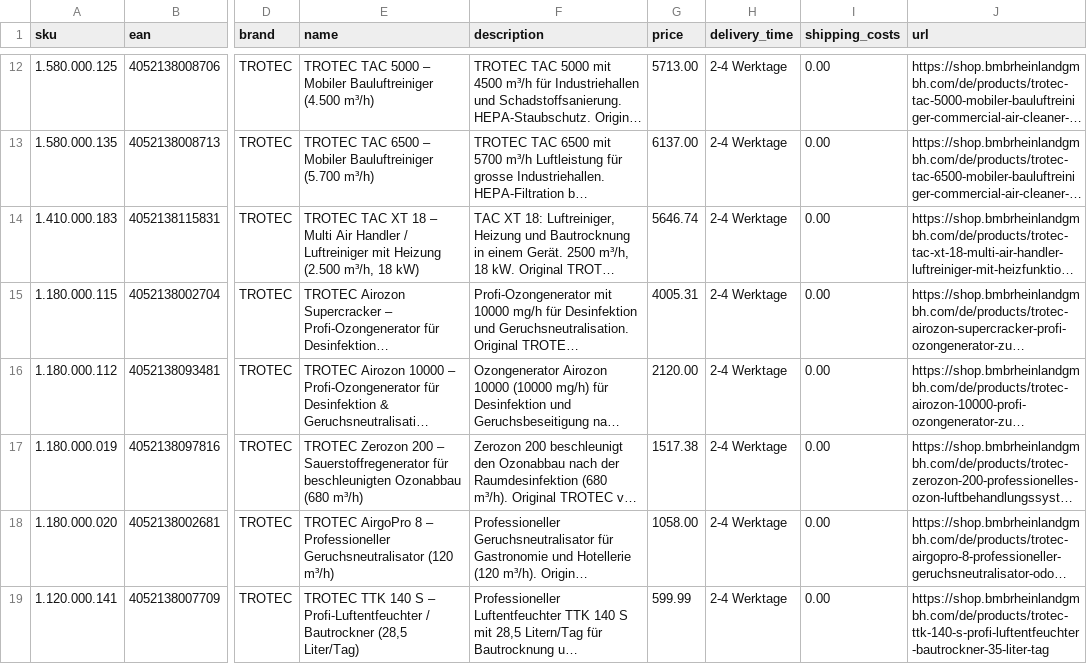
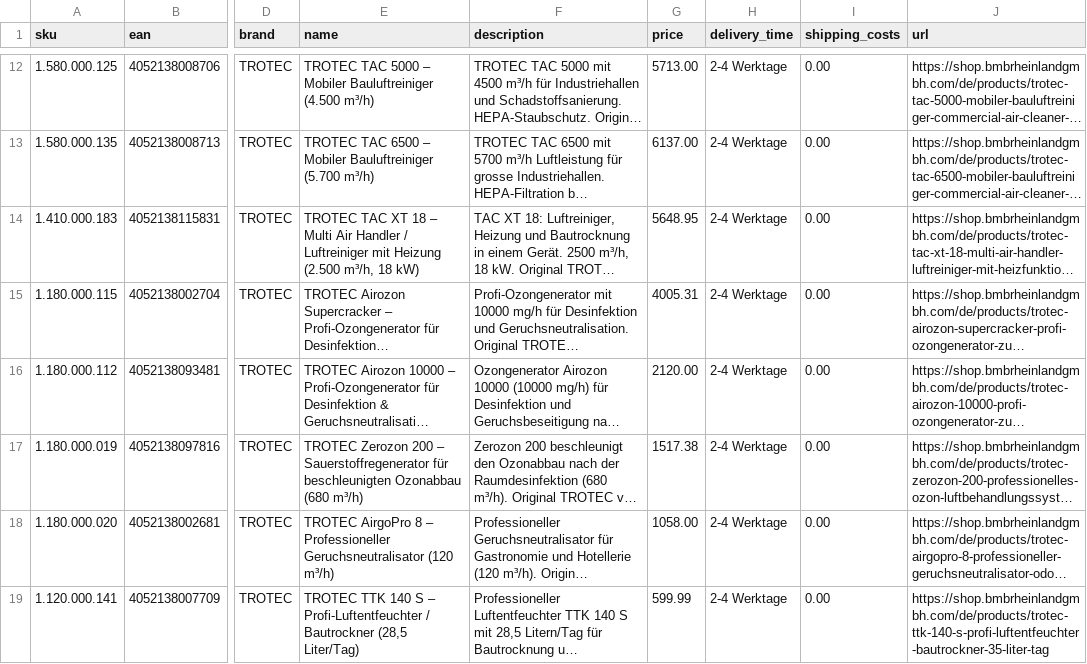
Before and after one commit to Bijan-Bahar/bmb-feeds, a CSV file: idealo-feed-bmb.csv, drawn as a sheet; only a part is shown, gaps mark what is left out; long unchanged cells end in …; the diff names each change by its address in the sheet, - before the commit and + after, or states it on an @@ line.

Commit message:
revert: TAC XT 18 back to 5648.95 - bauportal hit is the XT 18 II successor model, standing rule says do not cross-reprice

```diff
--- a/idealo-feed-bmb.csv
+++ b/idealo-feed-bmb.csv
-G14 (price): 5646.74
+G14 (price): 5648.95
```
